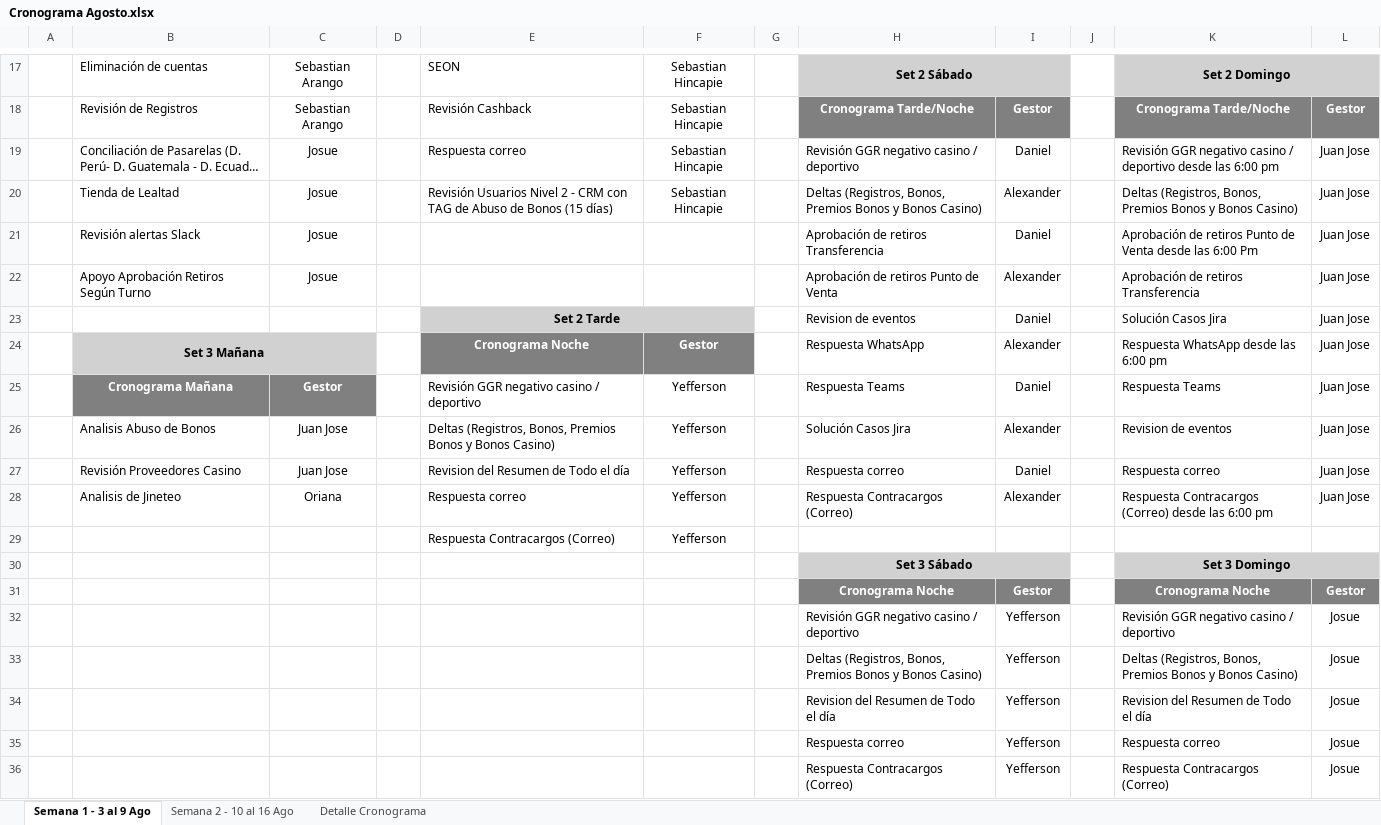
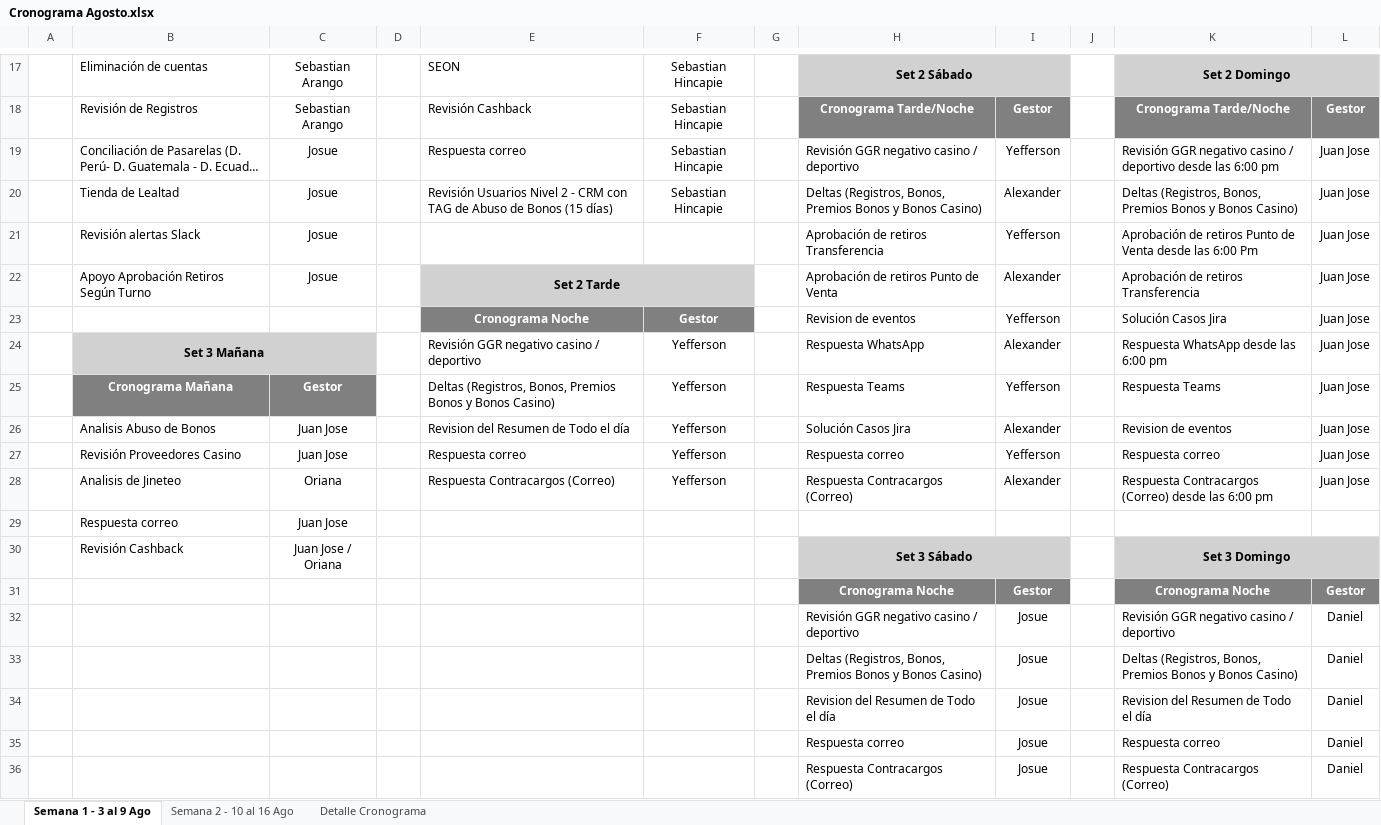
Before and after one commit to VirtualSoft026/riesgovirtualsoft, an Excel workbook: Cronograma de Tareas/Cronograma Agosto.xlsx, sheet Semana 1 - 3 al 9 Ago, drawn as a sheet; only a part is shown, gaps mark what is left out; long unchanged cells end in …; values as stored, in another font and other column widths than the file's, no borders; conditional formats not drawn; removed rows and columns are numbered as before the commit, all else as after; the diff names each change by its address in the sheet, - before the commit and + after, or states it on an @@ line.

```diff
--- a/Cronograma de Tareas/Cronograma Agosto.xlsx (sheet Semana 1 - 3 al 9 Ago)
+++ b/Cronograma de Tareas/Cronograma Agosto.xlsx (sheet Semana 1 - 3 al 9 Ago)
-I19: Daniel
+I19: Yefferson
-I21: Daniel
+I21: Yefferson
-E22: (empty)
+E22: Set 2 Tarde
-E22:F22 fill: none
+E22:F22 fill: #D1D1D1
+E22:F22 merged
-E23: Set 2 Tarde
+E23: Cronograma Noche
-E23:F23 fill: #D1D1D1
+E23:F23 fill: #808080
-E23 text colour: black
+E23 text colour: #FFFFFF
-E23:F23 merged
-F23: (empty)
+F23: Gestor
-I23: Daniel
+I23: Yefferson
-E24: Cronograma Noche
+E24: Revisión GGR negativo casino / deportivo
@@ E24:F24 fill: #808080 → none, bold: on → off, text colour: #FFFFFF → black @@
-E24 alignment: center
+E24 alignment: left
-F24: Gestor
+F24: Yefferson
-E25: Revisión GGR negativo casino / deportivo
+E25: Deltas (Registros, Bonos, Premios Bonos y Bonos Casino)
-I25: Daniel
+I25: Yefferson
-E26: Deltas (Registros, Bonos, Premios Bonos y Bonos Casino)
+E26: Revision del Resumen de Todo el día
-E27: Revision del Resumen de Todo el día
+E27: Respuesta correo
-I27: Daniel
+I27: Yefferson
-E28: Respuesta correo
+E28: Respuesta Contracargos (Correo)
-row 29:  |  |  |  | Respuesta Contracargos (Correo) | Yefferson
-row 30:  |  |  |  |  |  |  | Set 3 Sábado |  |  | Set 3 Domingo
+row 29:  | Respuesta correo | Juan Jose
+row 30:  | Revisión Cashback | Juan Jose / Oriana |  |  |  |  | Set 3 Sábado |  |  | Set 3 Domingo
-I32:I36: Yefferson
+I32:I36: Josue
-L32:L36: Josue
+L32:L36: Daniel
```
Also changed, not shown: sheet Semana 2 - 10 al 16 Ago, Horario/Horario 2026.xlsx, 1 other file.
